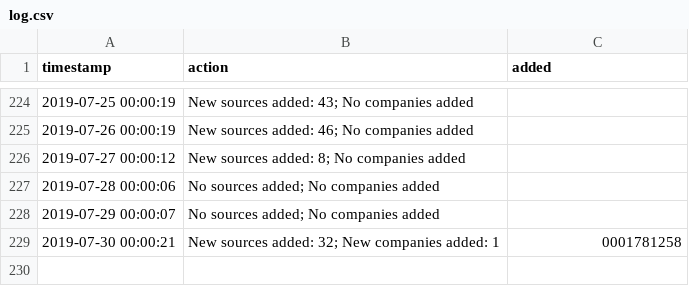
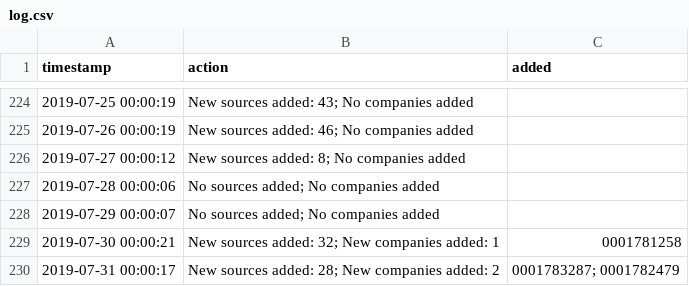
Before and after one commit to t-morrison/t-morrison.github.io, a CSV file: abs-ee/data/log.csv, drawn as a sheet; only a part is shown, gaps mark what is left out; the diff names each change by its address in the sheet, - before the commit and + after, or states it on an @@ line.

Commit message:
updating companies and log

```diff
--- a/abs-ee/data/log.csv
+++ b/abs-ee/data/log.csv
+row 230: 2019-07-31 00:00:17 | New sources added: 28; New companies added: 2 | 0001783287; 0001782479
```
Also changed, not shown: abs-ee/data/companies.csv, 1 other file.
